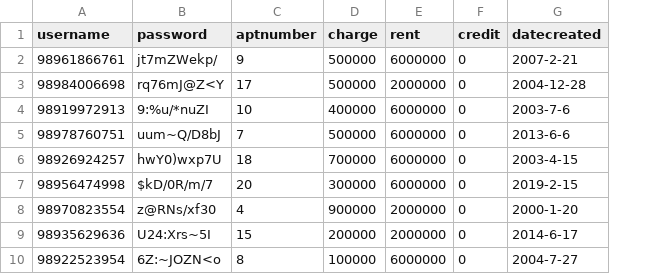
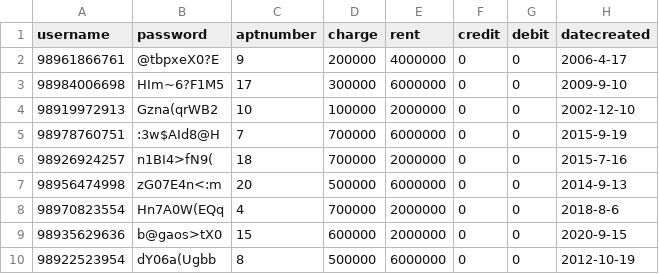
Before and after one commit to 24Ryou/Test-Data-Generator, a CSV file: files/account.csv, drawn as a sheet; only a part is shown; addresses are those after the commit; the diff covers the shown part only; the diff names each change by its address in the sheet, - before the commit and + after, or states it on an @@ line.

Commit message:
update debit to account

```diff
--- a/files/account.csv
+++ b/files/account.csv
+column G (debit), rows 2-10: all 0
-B2 (password): jt7mZWekp/
+B2 (password): @tbpxeX0?E
-D2 (charge): 500000
+D2 (charge): 200000
-E2 (rent): 6000000
+E2 (rent): 4000000
-H2 (datecreated): 2007-2-21
+H2 (datecreated): 2006-4-17
-B3 (password): rq76mJ@Z<Y
+B3 (password): HIm~6?F1M5
-D3 (charge): 500000
+D3 (charge): 300000
-E3 (rent): 2000000
+E3 (rent): 6000000
-H3 (datecreated): 2004-12-28
+H3 (datecreated): 2009-9-10
-B4 (password): 9:%u/*nuZI
+B4 (password): Gzna(qrWB2
-D4 (charge): 400000
+D4 (charge): 100000
-E4 (rent): 6000000
+E4 (rent): 2000000
-H4 (datecreated): 2003-7-6
+H4 (datecreated): 2002-12-10
-B5 (password): uum~Q/D8bJ
+B5 (password): :3w$AId8@H
-D5 (charge): 500000
+D5 (charge): 700000
-H5 (datecreated): 2013-6-6
+H5 (datecreated): 2015-9-19
-B6 (password): hwY0)wxp7U
+B6 (password): n1BI4>fN9(
-E6 (rent): 6000000
+E6 (rent): 2000000
-H6 (datecreated): 2003-4-15
+H6 (datecreated): 2015-7-16
-B7 (password): $kD/0R/m/7
+B7 (password): zG07E4n<:m
-D7 (charge): 300000
+D7 (charge): 500000
-H7 (datecreated): 2019-2-15
+H7 (datecreated): 2014-9-13
-B8 (password): z@RNs/xf30
+B8 (password): Hn7A0W(EQq
-D8 (charge): 900000
+D8 (charge): 700000
-H8 (datecreated): 2000-1-20
+H8 (datecreated): 2018-8-6
-B9 (password): U24:Xrs~5I
+B9 (password): b@gaos>tX0
-D9 (charge): 200000
+D9 (charge): 600000
-H9 (datecreated): 2014-6-17
+H9 (datecreated): 2020-9-15
-B10 (password): 6Z:~JOZN<o
+B10 (password): dY06a(Ugbb
-D10 (charge): 100000
+D10 (charge): 500000
-H10 (datecreated): 2004-7-27
+H10 (datecreated): 2012-10-19
```
Also changed, not shown: 40 edited cells elsewhere in this file, 1 other file.
